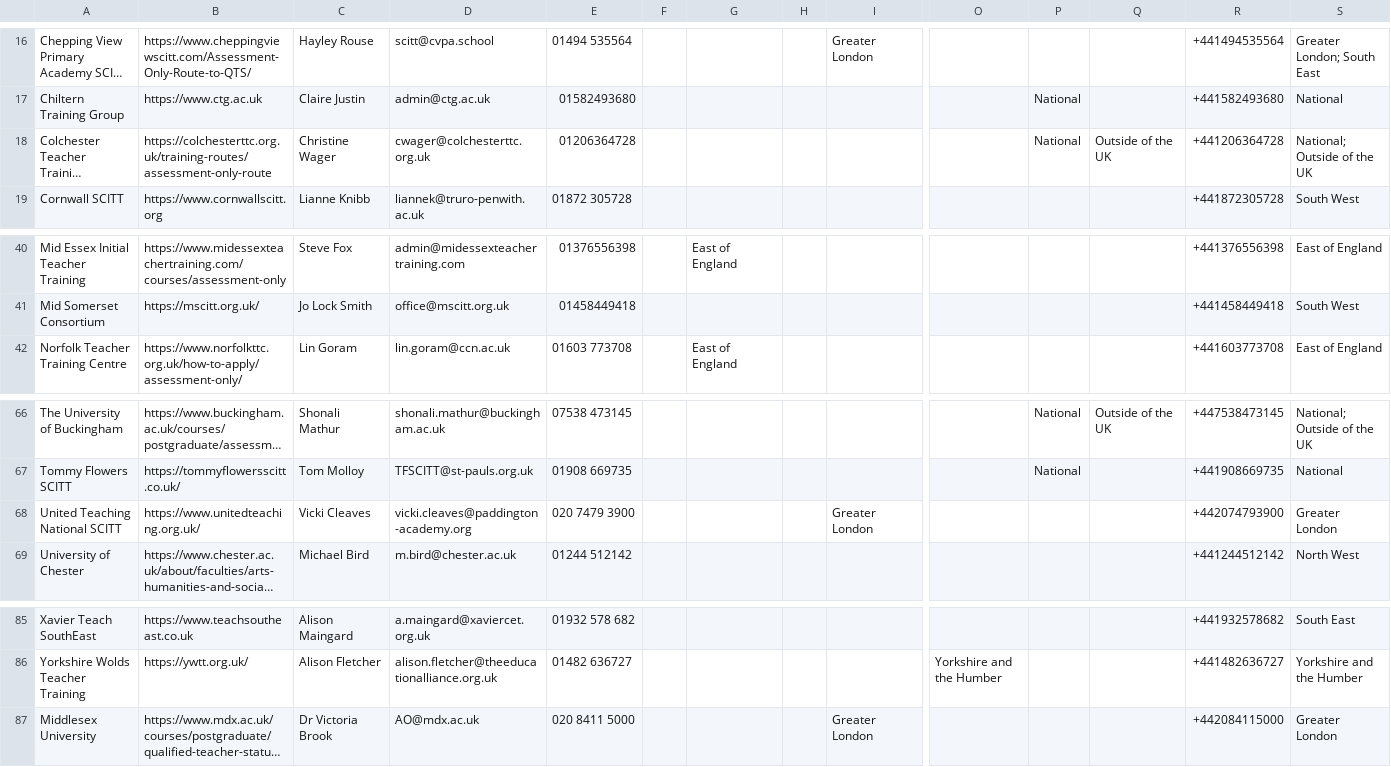
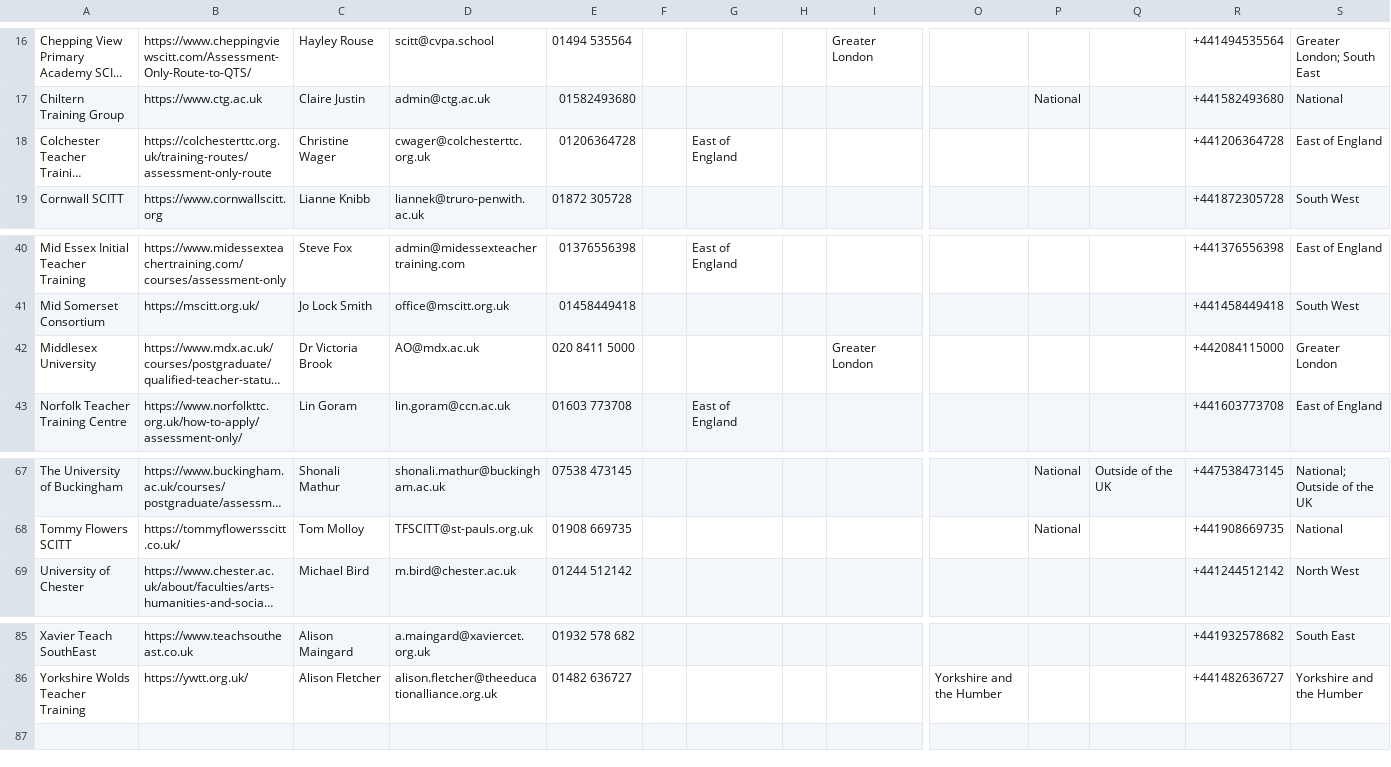
Before and after one commit to DFE-Digital/get-into-teaching-app, a CSV file: lib/tasks/support/assessment_only_providers.csv, drawn as a sheet; only a part is shown, gaps mark what is left out; long unchanged cells end in …; removed rows and columns are numbered as before the commit, all else as after; rows hold the shown columns only; the diff names each change by its address in the sheet, - before the commit and + after, or states it on an @@ line.

Commit message:
Assessment only update - May 2026 (#5110)

```diff
--- a/lib/tasks/support/assessment_only_providers.csv
+++ b/lib/tasks/support/assessment_only_providers.csv
-G18: (empty)
+G18: East of England
-P18: National
+P18: (empty)
-Q18: Outside of the UK
+Q18: (empty)
-S18: National; Outside of the UK
+S18: East of England
@@ row 87 moved to row 42: Middlesex University @@
-row 68: United Teaching National SCITT | https://www.unitedteaching.org.uk/ | Vicki Cleaves | vicki.cleaves@paddington-academy.org | 020 7479 3900 |  |  |  | Greater London |  |  |  | +442074793900 | Greater London
```
Also changed, not shown: 1 other file.
